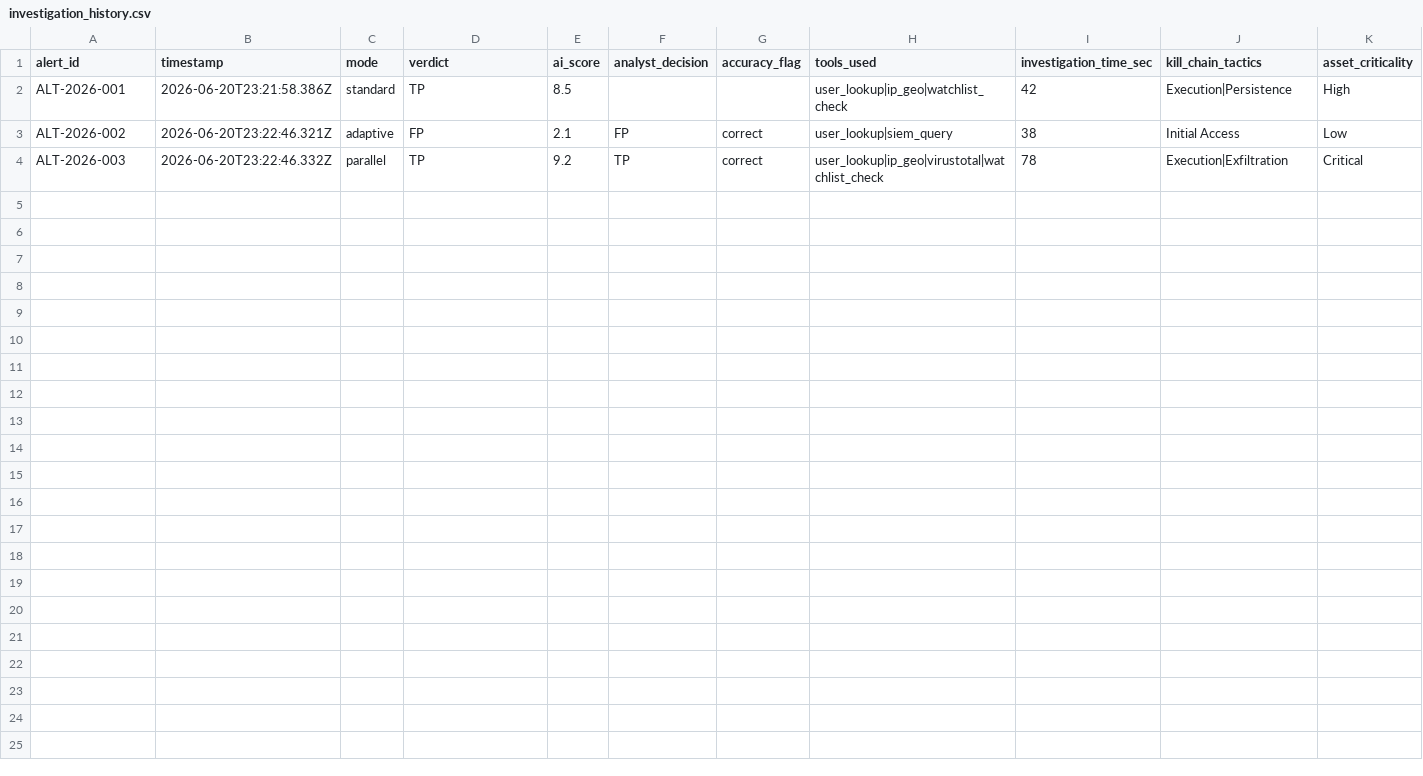
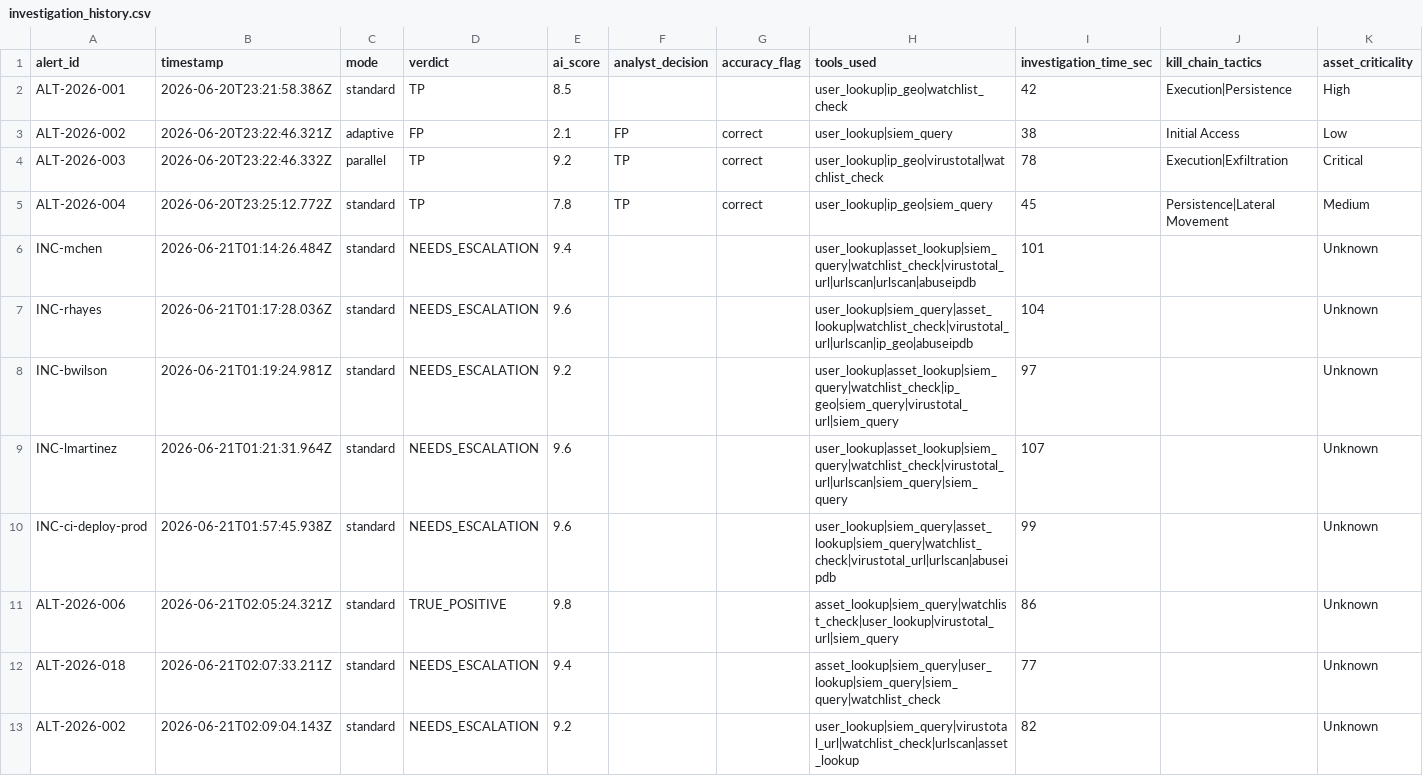
Before and after one commit to kousalya-pm/agentic-alert-triage, a CSV file: data/investigation_history.csv, drawn as a sheet; only a part is shown; rows hold the shown columns only; the diff names each change by its address in the sheet, - before the commit and + after, or states it on an @@ line.

Commit message:
Make historical learning visible: add insights panel to UI showing tool effectiveness and mode performance

```diff
--- a/data/investigation_history.csv
+++ b/data/investigation_history.csv
+row 5: ALT-2026-004 | 2026-06-20T23:25:12.772Z | standard | TP | 7.8 | TP | correct | user_lookup|ip_geo|siem_query | 45 | Persistence|Lateral Movement | Medium
+row 6: INC-mchen | 2026-06-21T01:14:26.484Z | standard | NEEDS_ESCALATION | 9.4 |  |  | user_lookup|asset_lookup|siem_query|watchlist_check|virustotal_url|urlscan|urlscan|abuseipdb | 101 |  | Unknown
+row 7: INC-rhayes | 2026-06-21T01:17:28.036Z | standard | NEEDS_ESCALATION | 9.6 |  |  | user_lookup|siem_query|asset_lookup|watchlist_check|virustotal_url|urlscan|ip_geo|abuseipdb | 104 |  | Unknown
+row 8: INC-bwilson | 2026-06-21T01:19:24.981Z | standard | NEEDS_ESCALATION | 9.2 |  |  | user_lookup|asset_lookup|siem_query|watchlist_check|ip_geo|siem_query|virustotal_url|siem_query | 97 |  | Unknown
+row 9: INC-lmartinez | 2026-06-21T01:21:31.964Z | standard | NEEDS_ESCALATION | 9.6 |  |  | user_lookup|asset_lookup|siem_query|watchlist_check|virustotal_url|urlscan|siem_query|siem_query | 107 |  | Unknown
+row 10: INC-ci-deploy-prod | 2026-06-21T01:57:45.938Z | standard | NEEDS_ESCALATION | 9.6 |  |  | user_lookup|siem_query|asset_lookup|siem_query|watchlist_check|virustotal_url|urlscan|abuseipdb | 99 |  | Unknown
+row 11: ALT-2026-006 | 2026-06-21T02:05:24.321Z | standard | TRUE_POSITIVE | 9.8 |  |  | asset_lookup|siem_query|watchlist_check|user_lookup|virustotal_url|siem_query | 86 |  | Unknown
+row 12: ALT-2026-018 | 2026-06-21T02:07:33.211Z | standard | NEEDS_ESCALATION | 9.4 |  |  | asset_lookup|siem_query|user_lookup|siem_query|siem_query|watchlist_check | 77 |  | Unknown
+row 13: ALT-2026-002 | 2026-06-21T02:09:04.143Z | standard | NEEDS_ESCALATION | 9.2 |  |  | user_lookup|siem_query|virustotal_url|watchlist_check|urlscan|asset_lookup | 82 |  | Unknown
```
Also changed, not shown: 4 other files.
